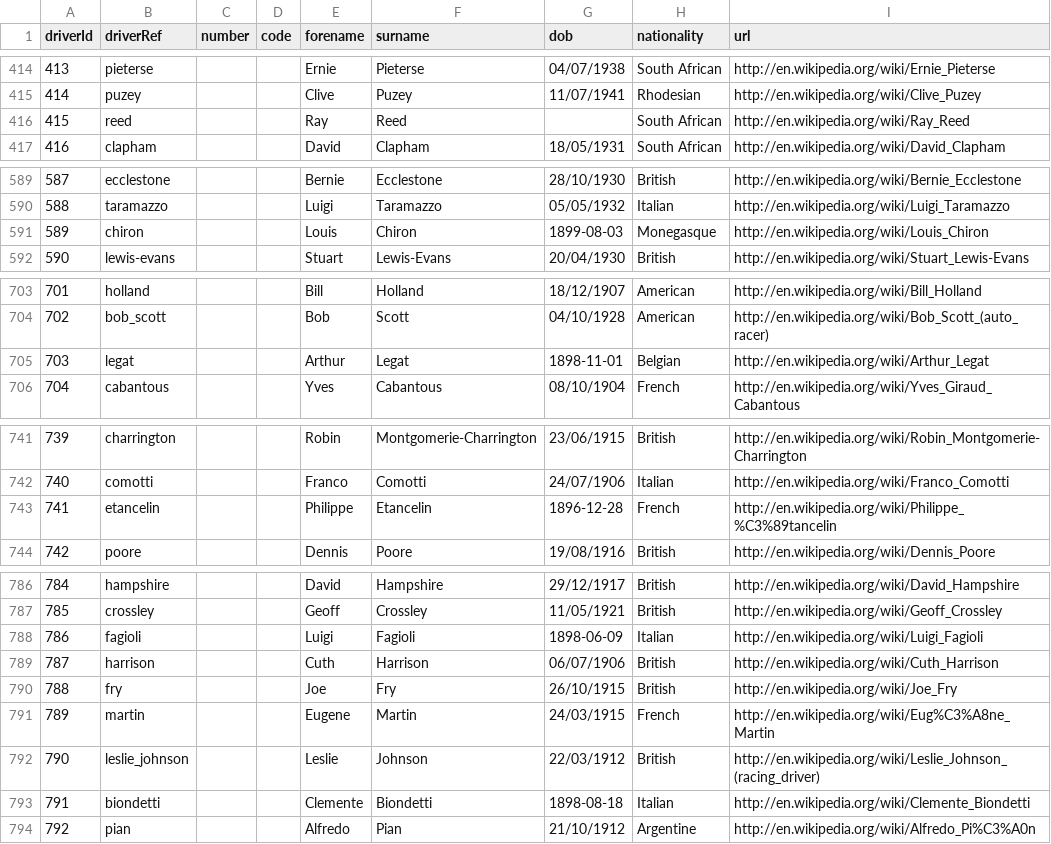
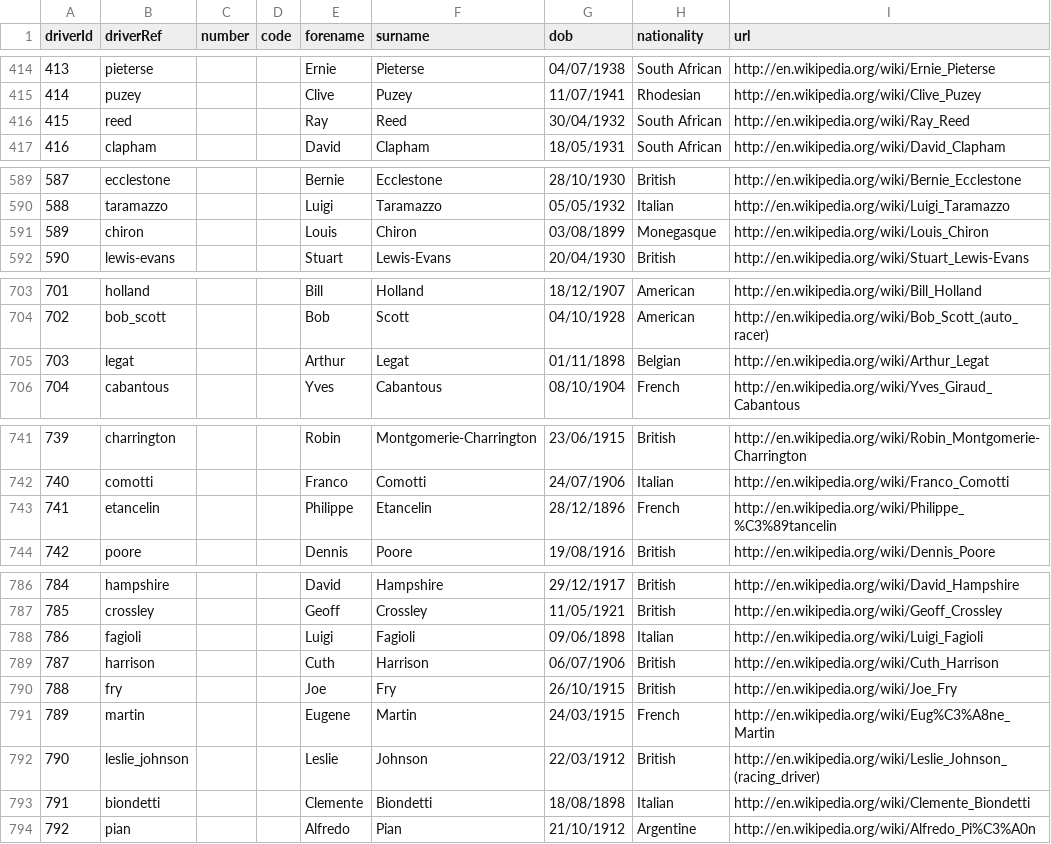
Before and after one commit to tomhirsh/AI_project_F1, a CSV file: formula_DB/drivers_edited.csv, drawn as a sheet; only a part is shown, gaps mark what is left out; the diff covers the shown part only.

Commit message:
made db_prepare_wiki by modules - we can use public funcs to get information for each driver (by its id)

```diff
--- a/formula_DB/drivers_edited.csv
+++ b/formula_DB/drivers_edited.csv
@@ -415,3 +415,3 @@ driverId,driverRef,number,code,forename,surname,dob,nationality,url
 414,puzey,,,Clive,Puzey,11/07/1941,Rhodesian,http://en.wikipedia.org/wiki/Clive_Puzey
-415,reed,,,Ray,Reed,,South African,http://en.wikipedia.org/wiki/Ray_Reed
+415,reed,,,Ray,Reed,30/04/1932,South African,http://en.wikipedia.org/wiki/Ray_Reed
 416,clapham,,,David,Clapham,18/05/1931,South African,http://en.wikipedia.org/wiki/David_Clapham
@@ -590,3 +590,3 @@ driverId,driverRef,number,code,forename,surname,dob,nationality,url
 588,taramazzo,,,Luigi,Taramazzo,05/05/1932,Italian,http://en.wikipedia.org/wiki/Luigi_Taramazzo
-589,chiron,,,Louis,Chiron,1899-08-03,Monegasque,http://en.wikipedia.org/wiki/Louis_Chiron
+589,chiron,,,Louis,Chiron,03/08/1899,Monegasque,http://en.wikipedia.org/wiki/Louis_Chiron
 590,lewis-evans,,,Stuart,Lewis-Evans,20/04/1930,British,http://en.wikipedia.org/wiki/Stuart_Lewis-Evans
@@ -704,3 +704,3 @@ driverId,driverRef,number,code,forename,surname,dob,nationality,url
 702,bob_scott,,,Bob,Scott,04/10/1928,American,http://en.wikipedia.org/wiki/Bob_Scott_(auto_racer)
-703,legat,,,Arthur,Legat,1898-11-01,Belgian,http://en.wikipedia.org/wiki/Arthur_Legat
+703,legat,,,Arthur,Legat,01/11/1898,Belgian,http://en.wikipedia.org/wiki/Arthur_Legat
 704,cabantous,,,Yves,Cabantous,08/10/1904,French,http://en.wikipedia.org/wiki/Yves_Giraud_Cabantous
@@ -742,3 +742,3 @@ driverId,driverRef,number,code,forename,surname,dob,nationality,url
 740,comotti,,,Franco,Comotti,24/07/1906,Italian,http://en.wikipedia.org/wiki/Franco_Comotti
-741,etancelin,,,Philippe,Etancelin,1896-12-28,French,http://en.wikipedia.org/wiki/Philippe_%C3%89tancelin
+741,etancelin,,,Philippe,Etancelin,28/12/1896,French,http://en.wikipedia.org/wiki/Philippe_%C3%89tancelin
 742,poore,,,Dennis,Poore,19/08/1916,British,http://en.wikipedia.org/wiki/Dennis_Poore
@@ -787,3 +787,3 @@ driverId,driverRef,number,code,forename,surname,dob,nationality,url
 785,crossley,,,Geoff,Crossley,11/05/1921,British,http://en.wikipedia.org/wiki/Geoff_Crossley
-786,fagioli,,,Luigi,Fagioli,1898-06-09,Italian,http://en.wikipedia.org/wiki/Luigi_Fagioli
+786,fagioli,,,Luigi,Fagioli,09/06/1898,Italian,http://en.wikipedia.org/wiki/Luigi_Fagioli
 787,harrison,,,Cuth,Harrison,06/07/1906,British,http://en.wikipedia.org/wiki/Cuth_Harrison
@@ -792,3 +792,3 @@ driverId,driverRef,number,code,forename,surname,dob,nationality,url
 790,leslie_johnson,,,Leslie,Johnson,22/03/1912,British,http://en.wikipedia.org/wiki/Leslie_Johnson_(racing_driver)
-791,biondetti,,,Clemente,Biondetti,1898-08-18,Italian,http://en.wikipedia.org/wiki/Clemente_Biondetti
+791,biondetti,,,Clemente,Biondetti,18/08/1898,Italian,http://en.wikipedia.org/wiki/Clemente_Biondetti
 792,pian,,,Alfredo,Pian,21/10/1912,Argentine,http://en.wikipedia.org/wiki/Alfredo_Pi%C3%A0n
```
Also changed, not shown: 2 edited cells elsewhere in this file, 1 other file.
